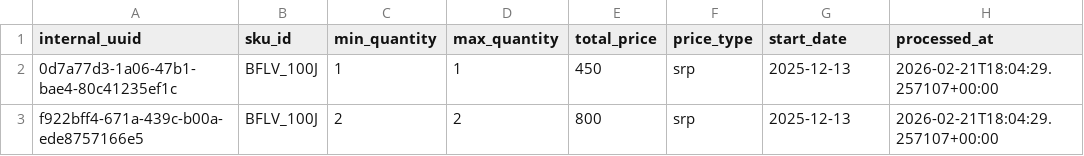
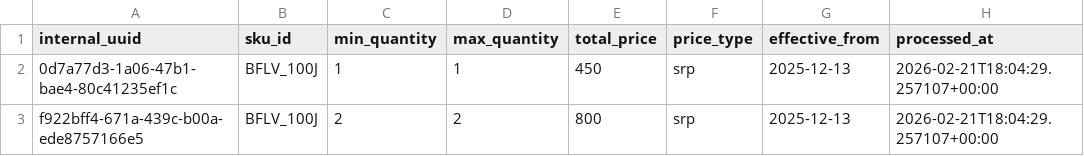
Before and after one commit to barkworthy/bark-worthy-dbt, a CSV file: bark_warehouse/seeds/google_sheets/sku_pricing.csv, drawn as a sheet.

```diff
--- a/bark_warehouse/seeds/google_sheets/sku_pricing.csv
+++ b/bark_warehouse/seeds/google_sheets/sku_pricing.csv
@@ -1,2 +1,2 @@
-internal_uuid,sku_id,min_quantity,max_quantity,total_price,price_type,start_date,processed_at
+internal_uuid,sku_id,min_quantity,max_quantity,total_price,price_type,effective_from,processed_at
 0d7a77d3-1a06-47b1-bae4-80c41235ef1c,BFLV_100J,1,1,450,srp,2025-12-13,2026-02-21T18:04:29.257107+00:00
```
Also changed, not shown: bark_warehouse/seeds/google_sheets/creator_seedings.csv, bark_warehouse/seeds/google_sheets/direct_sales.csv, 20 other files.
